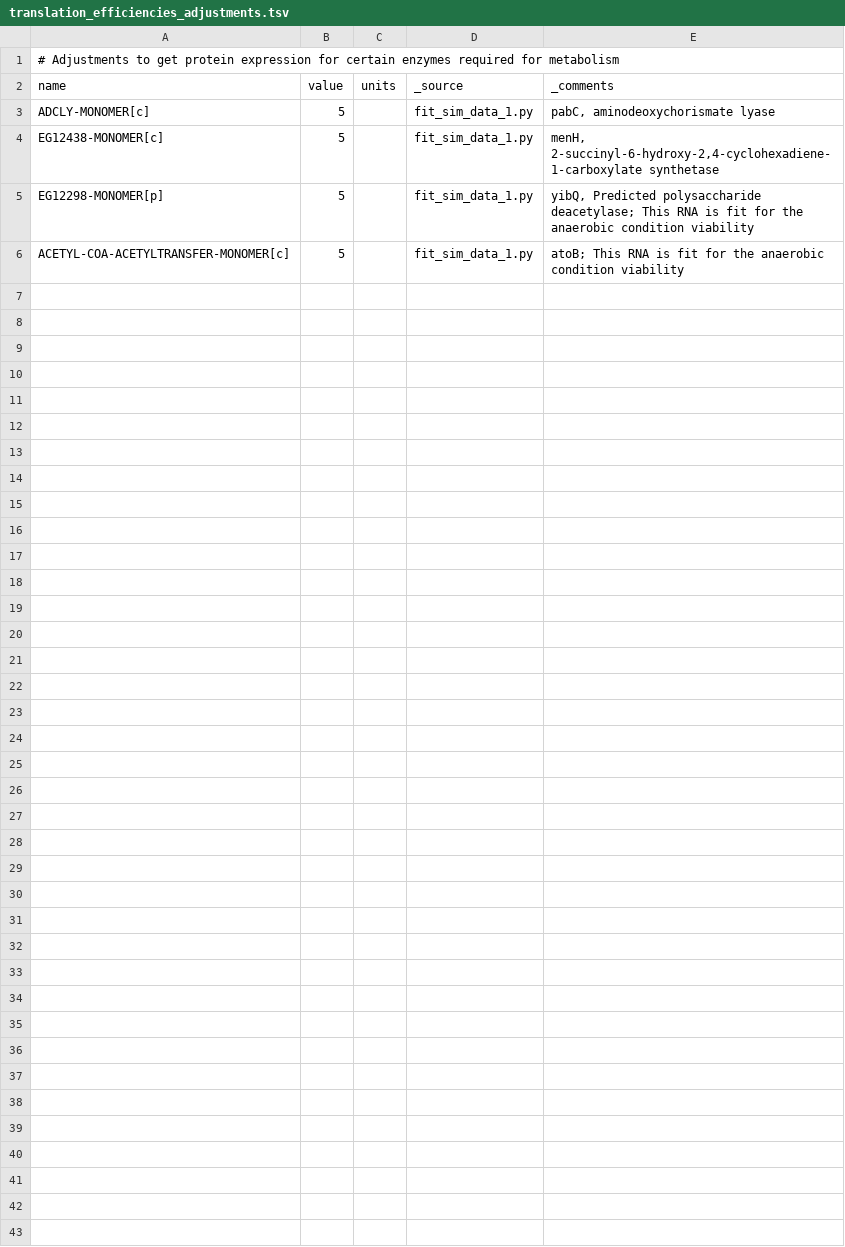
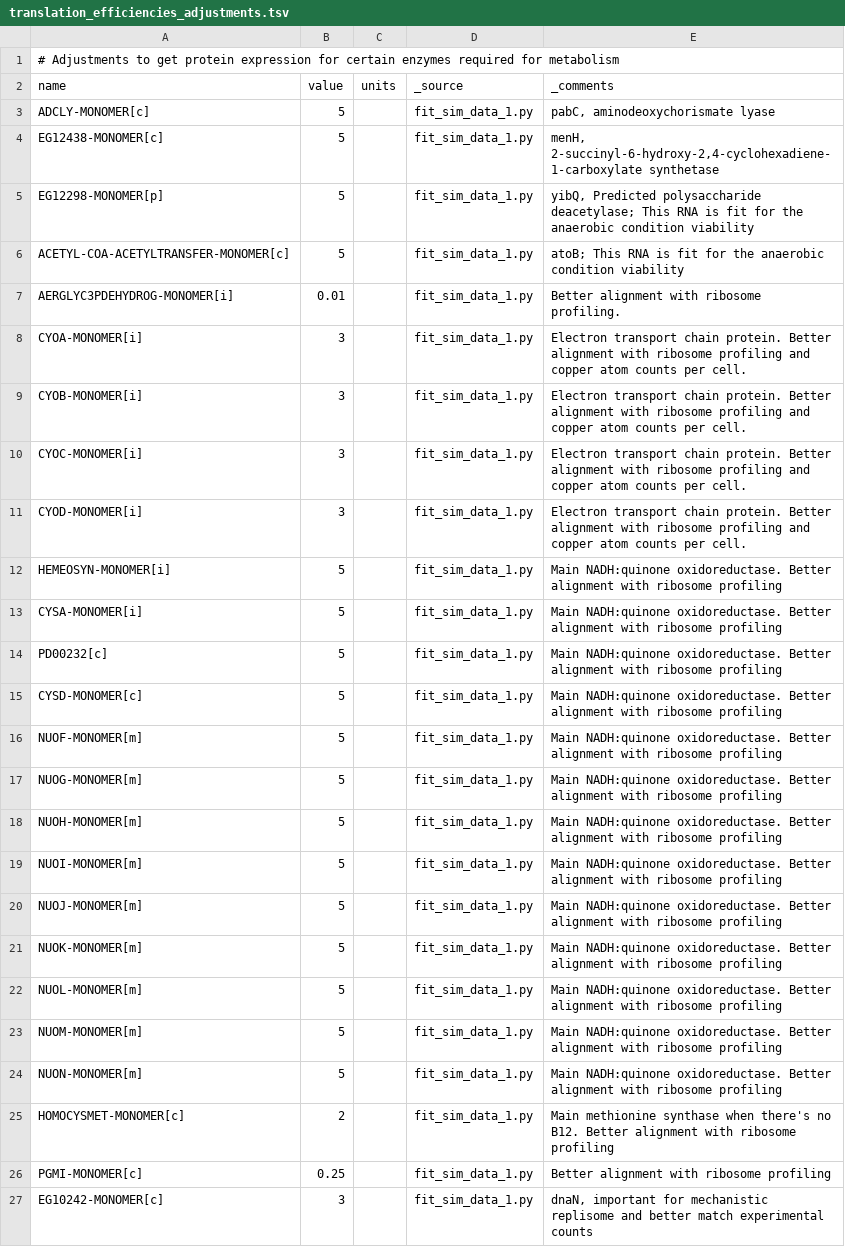
Before and after one commit to CovertLab/vEcoli, a TSV file: reconstruction/ecoli/flat/adjustments/translation_efficiencies_adjustments.tsv, drawn as a sheet; the diff names each change by its address in the sheet, - before the commit and + after, or states it on an @@ line.

Commit message:
getting updated recon from master

```diff
--- a/reconstruction/ecoli/flat/adjustments/translation_efficiencies_adjustments.tsv
+++ b/reconstruction/ecoli/flat/adjustments/translation_efficiencies_adjustments.tsv
+row 7: AERGLYC3PDEHYDROG-MONOMER[i] | 0.01 |  | fit_sim_data_1.py | Better alignment with ribosome profiling.
+row 8: CYOA-MONOMER[i] | 3 |  | fit_sim_data_1.py | Electron transport chain protein. Better alignment with ribosome profiling and copper atom counts per cell.
+row 9: CYOB-MONOMER[i] | 3 |  | fit_sim_data_1.py | Electron transport chain protein. Better alignment with ribosome profiling and copper atom counts per cell.
+row 10: CYOC-MONOMER[i] | 3 |  | fit_sim_data_1.py | Electron transport chain protein. Better alignment with ribosome profiling and copper atom counts per cell.
+row 11: CYOD-MONOMER[i] | 3 |  | fit_sim_data_1.py | Electron transport chain protein. Better alignment with ribosome profiling and copper atom counts per cell.
+row 12: HEMEOSYN-MONOMER[i] | 5 |  | fit_sim_data_1.py | Main NADH:quinone oxidoreductase. Better alignment with ribosome profiling
+row 13: CYSA-MONOMER[i] | 5 |  | fit_sim_data_1.py | Main NADH:quinone oxidoreductase. Better alignment with ribosome profiling
+row 14: PD00232[c] | 5 |  | fit_sim_data_1.py | Main NADH:quinone oxidoreductase. Better alignment with ribosome profiling
+row 15: CYSD-MONOMER[c] | 5 |  | fit_sim_data_1.py | Main NADH:quinone oxidoreductase. Better alignment with ribosome profiling
+row 16: NUOF-MONOMER[m] | 5 |  | fit_sim_data_1.py | Main NADH:quinone oxidoreductase. Better alignment with ribosome profiling
+row 17: NUOG-MONOMER[m] | 5 |  | fit_sim_data_1.py | Main NADH:quinone oxidoreductase. Better alignment with ribosome profiling
+row 18: NUOH-MONOMER[m] | 5 |  | fit_sim_data_1.py | Main NADH:quinone oxidoreductase. Better alignment with ribosome profiling
+row 19: NUOI-MONOMER[m] | 5 |  | fit_sim_data_1.py | Main NADH:quinone oxidoreductase. Better alignment with ribosome profiling
+row 20: NUOJ-MONOMER[m] | 5 |  | fit_sim_data_1.py | Main NADH:quinone oxidoreductase. Better alignment with ribosome profiling
+row 21: NUOK-MONOMER[m] | 5 |  | fit_sim_data_1.py | Main NADH:quinone oxidoreductase. Better alignment with ribosome profiling
+row 22: NUOL-MONOMER[m] | 5 |  | fit_sim_data_1.py | Main NADH:quinone oxidoreductase. Better alignment with ribosome profiling
+row 23: NUOM-MONOMER[m] | 5 |  | fit_sim_data_1.py | Main NADH:quinone oxidoreductase. Better alignment with ribosome profiling
+row 24: NUON-MONOMER[m] | 5 |  | fit_sim_data_1.py | Main NADH:quinone oxidoreductase. Better alignment with ribosome profiling
+row 25: HOMOCYSMET-MONOMER[c] | 2 |  | fit_sim_data_1.py | Main methionine synthase when there's no B12. Better alignment with ribosome profiling
+row 26: PGMI-MONOMER[c] | 0.25 |  | fit_sim_data_1.py | Better alignment with ribosome profiling
+row 27: EG10242-MONOMER[c] | 3 |  | fit_sim_data_1.py | dnaN, important for mechanistic replisome and better match experimental counts
```
Also changed, not shown: reconstruction/ecoli/flat/adjustments/rna_expression_adjustments.tsv, reconstruction/ecoli/flat/complexation_reactions.tsv, 33 other files.
